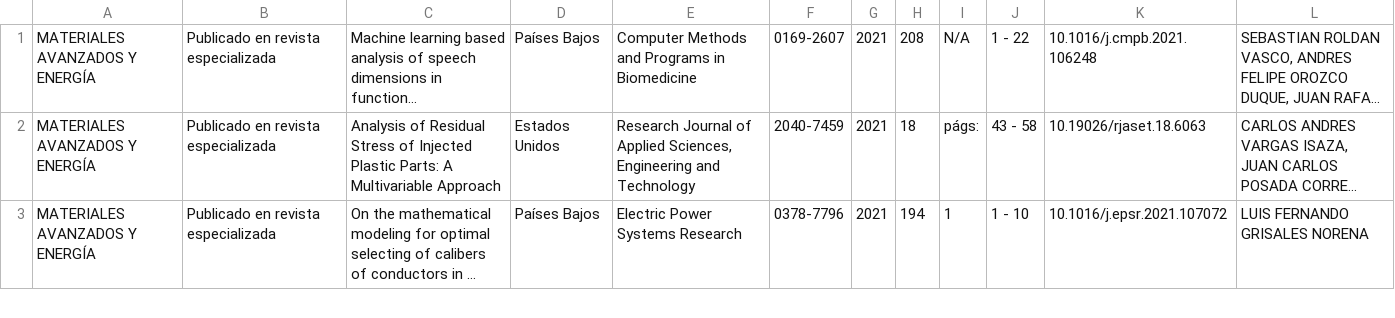
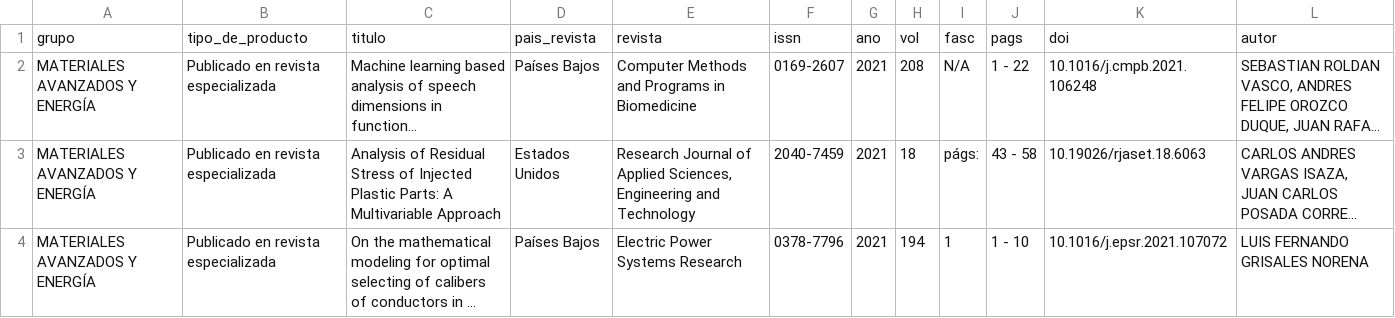
Before and after one commit to camilogs1/Scripts_UCLA, a CSV file: ProyectoFinal/comparar.csv, drawn as a sheet; only a part is shown; long unchanged cells end in …; the diff names each change by its address in the sheet, - before the commit and + after, or states it on an @@ line.

Commit message:
titulos

```diff
--- a/ProyectoFinal/comparar.csv
+++ b/ProyectoFinal/comparar.csv
+row 1: grupo | tipo_de_producto | titulo | pais_revista | revista | issn | ano | vol | fasc | pags | doi | autor
```
Also changed, not shown: ProyectoFinal/ucla.csv, 1 other file.
